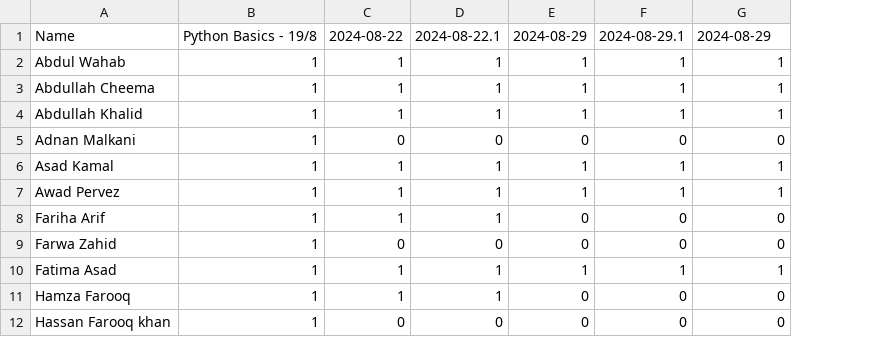
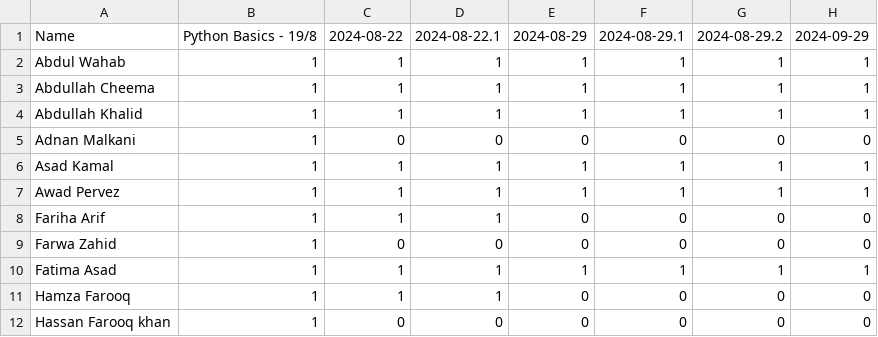
Before and after one commit to atomcamp/Attendance_merger, a CSV file: ML Cohort 01 - Tracker.csv, drawn as a sheet; only a part is shown; the diff names each change by its address in the sheet, - before the commit and + after, or states it on an @@ line.

Commit message:
Update attendance

```diff
--- a/ML Cohort 01 - Tracker.csv
+++ b/ML Cohort 01 - Tracker.csv
+column H, rows 1-12: 2024-09-29 | 1 | 1 | 1 | 0 | 1 | 1 | 0 | 0 | 1 | 0 | 0
-G1: 2024-08-29
+G1: 2024-08-29.2
```
